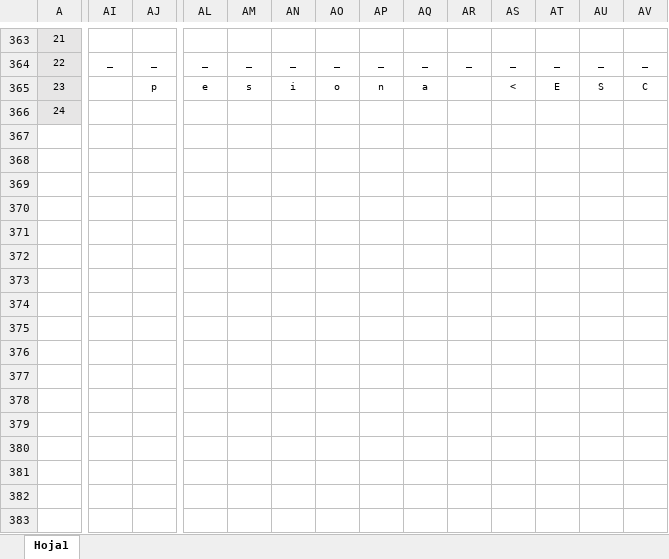
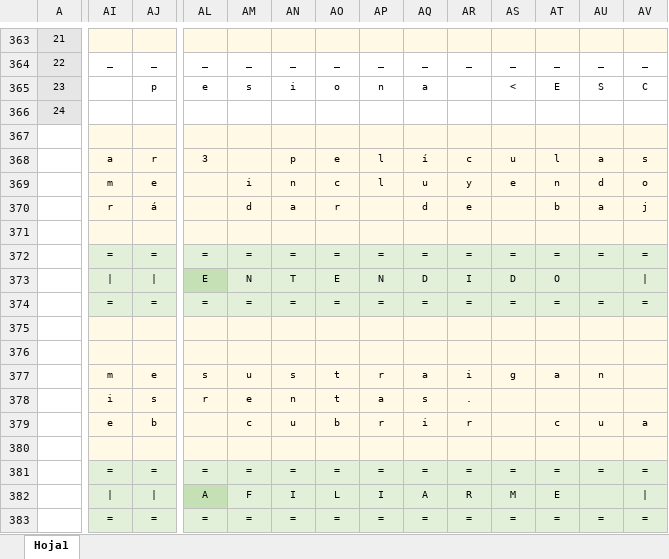
Before and after one commit to luishendrix92/blockbustermitreITT, an Excel workbook: Mapa de menus xy.xlsx, sheet Hoja1, drawn as a sheet; only a part is shown, gaps mark what is left out; values as stored, in another font and other column widths than the file's, no borders; rows hold the shown columns only; the diff covers the shown part only; the diff names each change by its address in the sheet, - before the commit and + after, or states it on an @@ line.

```diff
--- a/Mapa de menus xy.xlsx (sheet Hoja1)
+++ b/Mapa de menus xy.xlsx (sheet Hoja1)
-AI363:AV363 fill: none
+AI363:AV363 fill: #FFF9E5
+row 367: (empty)
+row 368:  | a | r | 3 |  | p | e | l | í | c | u | l | a | s
+row 369:  | m | e |  | i | n | c | l | u | y | e | n | d | o
+row 370:  | r | á |  | d | a | r |  | d | e |  | b | a | j
+row 371: (empty)
+row 372:  | = | = | = | = | = | = | = | = | = | = | = | = | =
+row 373:  | | | | | E | N | T | E | N | D | I | D | O
+row 374:  | = | = | = | = | = | = | = | = | = | = | = | = | =
+row 375: (empty)
+row 376: (empty)
+row 377:  | m | e | s | u | s | t | r | a | i | g | a | n
+row 378:  | i | s | r | e | n | t | a | s | .
+row 379:  | e | b |  | c | u | b | r | i | r |  | c | u | a
+row 380: (empty)
+row 381:  | = | = | = | = | = | = | = | = | = | = | = | = | =
+row 382:  | | | | | A | F | I | L | I | A | R | M | E
+row 383:  | = | = | = | = | = | = | = | = | = | = | = | = | =
```
Also changed, not shown: 11 added rows, 11 removed rows, 1 moved row, 8 edited cells, cell formats and row numbers in column A elsewhere in this sheet, 3 other files.
